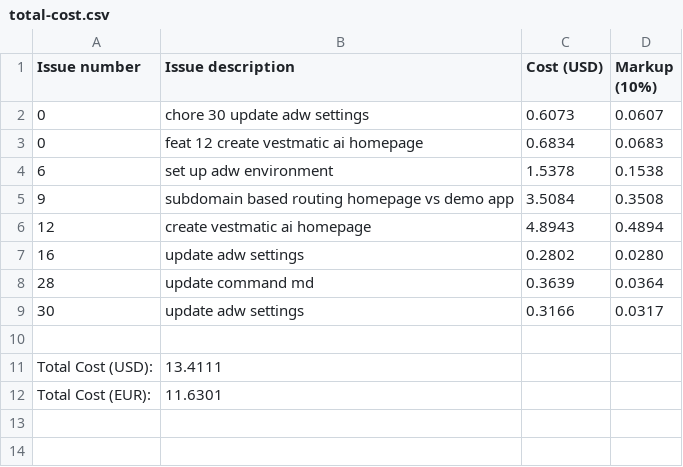
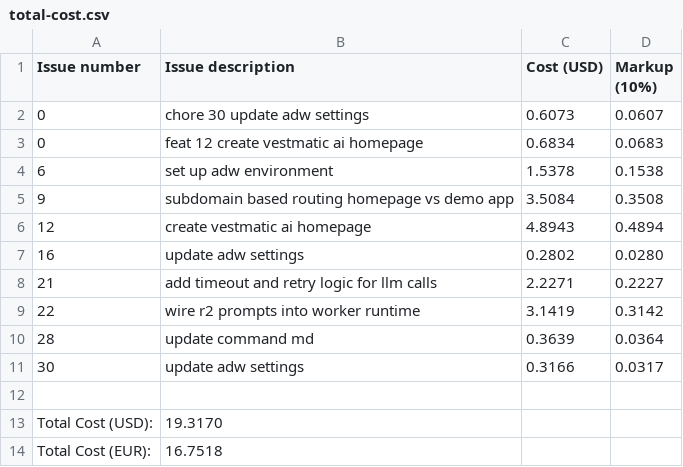
Before and after one commit to paysdoc/AI_Dev_Workflow, a CSV file: projects/vestmatic/total-cost.csv, drawn as a sheet.

```diff
--- a/projects/vestmatic/total-cost.csv
+++ b/projects/vestmatic/total-cost.csv
@@ -7,2 +7,4 @@ Issue number,Issue description,Cost (USD),Markup (10%)
 16,update adw settings,0.2802,0.0280
+21,add timeout and retry logic for llm calls,2.2271,0.2227
+22,wire r2 prompts into worker runtime,3.1419,0.3142
 28,update command md,0.3639,0.0364
@@ -10,3 +12,3 @@ Issue number,Issue description,Cost (USD),Markup (10%)
 
-Total Cost (USD):,13.4111
-Total Cost (EUR):,11.6301
+Total Cost (USD):,19.3170
+Total Cost (EUR):,16.7518
```
Also changed, not shown: 2 other files.
